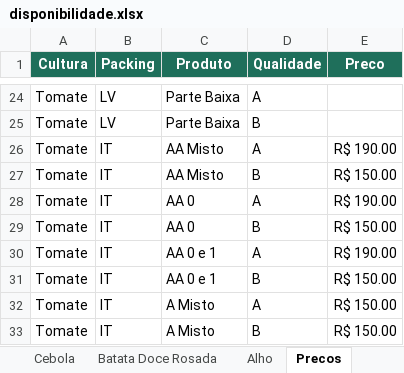
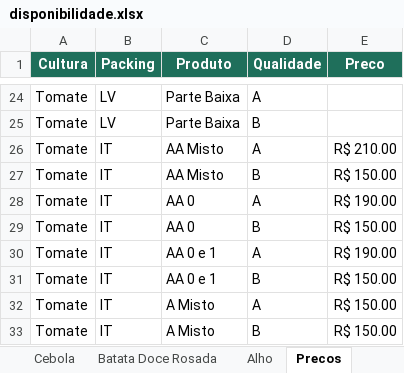
Before and after one commit to rafaelgermano1-cell/app-disponibilidade, an Excel workbook: disponibilidade.xlsx, sheet Precos, drawn as a sheet; only a part is shown, gaps mark what is left out; values as stored, in another font and other column widths than the file's, no borders; the diff names each change by its address in the sheet, - before the commit and + after, or states it on an @@ line.

```diff
--- a/disponibilidade.xlsx (sheet Precos)
+++ b/disponibilidade.xlsx (sheet Precos)
-E26 (Preco): R$ 190.00
+E26 (Preco): R$ 210.00
```
Also changed, not shown: sheet Tomate.
